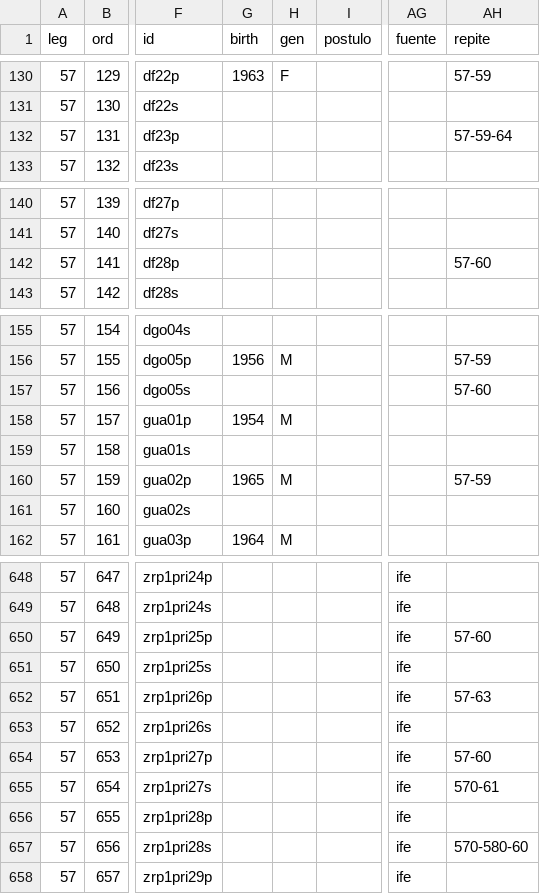
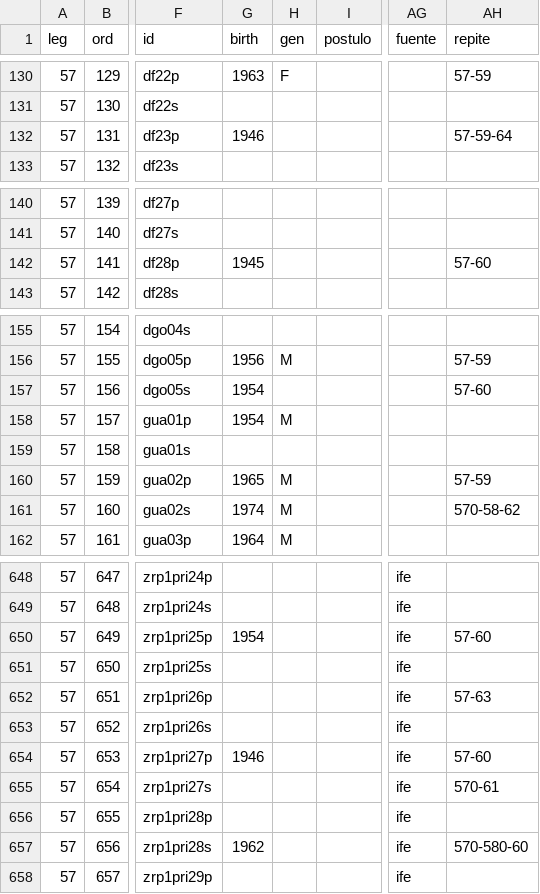
Before and after one commit to emagar/dipMex, a CSV file: data/diputados/dip57.csv, drawn as a sheet; only a part is shown, gaps mark what is left out; the diff covers the shown part only; the diff names each change by its address in the sheet, - before the commit and + after, or states it on an @@ line.

Commit message:
xrefs birth  gen rep pub

```diff
--- a/data/diputados/dip57.csv
+++ b/data/diputados/dip57.csv
-G132 (birth): (empty)
+G132 (birth): 1946
-G142 (birth): (empty)
+G142 (birth): 1945
-G157 (birth): (empty)
+G157 (birth): 1954
-G161 (birth): (empty)
+G161 (birth): 1974
-H161 (gen): (empty)
+H161 (gen): M
-AH161 (repite): (empty)
+AH161 (repite): 570-58-62
-G650 (birth): (empty)
+G650 (birth): 1954
-G654 (birth): (empty)
+G654 (birth): 1946
-G657 (birth): (empty)
+G657 (birth): 1962
```
Also changed, not shown: 13 edited cells elsewhere in this file, data/diputados/dip58.csv, data/diputados/dip59.csv, 4 other files.
